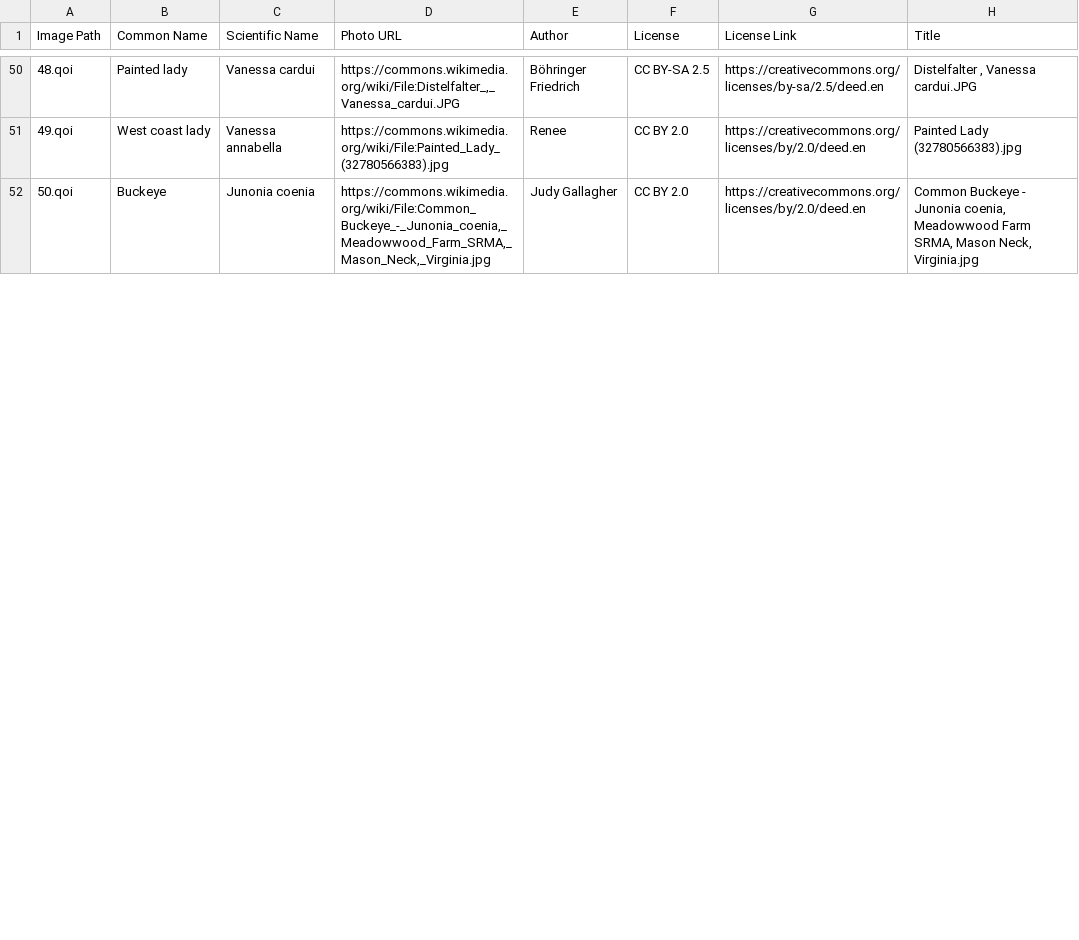
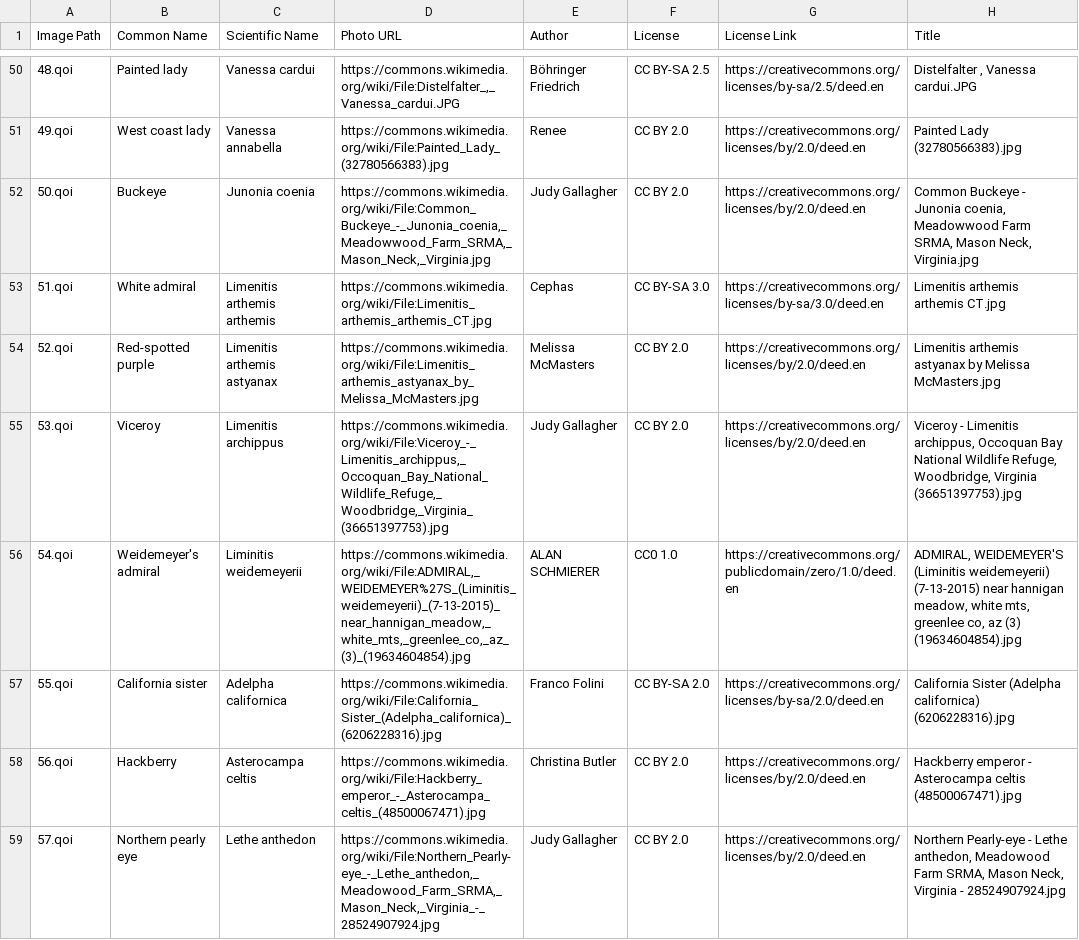
Before and after one commit to 10aded/Butterfly-Quiz, a CSV file: photo-source-license-links.csv, drawn as a sheet; only a part is shown, gaps mark what is left out; the diff covers the shown part only; the diff names each change by its address in the sheet, - before the commit and + after, or states it on an @@ line.

Commit message:
added more photos

```diff
--- a/photo-source-license-links.csv
+++ b/photo-source-license-links.csv
+row 53: 51.qoi | White admiral | Limenitis arthemis arthemis | https://commons.wikimedia.org/wiki/File:Limenitis_arthemis_arthemis_CT.jpg | Cephas | CC BY-SA 3.0 | https://creativecommons.org/licenses/by-sa/3.0/deed.en | Limenitis arthemis arthemis CT.jpg
+row 54: 52.qoi | Red-spotted purple | Limenitis arthemis astyanax | https://commons.wikimedia.org/wiki/File:Limenitis_arthemis_astyanax_by_Melissa_McMasters.jpg | Melissa McMasters | CC BY 2.0 | https://creativecommons.org/licenses/by/2.0/deed.en | Limenitis arthemis astyanax by Melissa McMasters.jpg
+row 55: 53.qoi | Viceroy | Limenitis archippus | https://commons.wikimedia.org/wiki/File:Viceroy_-_Limenitis_archippus,_Occoquan_Bay_National_Wildlife_Refuge,_Woodbridge,_Virginia_(36651397753).jpg | Judy Gallagher | CC BY 2.0 | https://creativecommons.org/licenses/by/2.0/deed.en | Viceroy - Limenitis archippus, Occoquan Bay National Wildlife Refuge, Woodbridge, Virginia (36651397753).jpg
+row 56: 54.qoi | Weidemeyer's admiral | Liminitis weidemeyerii | https://commons.wikimedia.org/wiki/File:ADMIRAL,_WEIDEMEYER%27S_(Liminitis_weidemeyerii)_(7-13-2015)_near_hannigan_meadow,_white_mts,_greenlee_co,_az_(3)_(19634604854).jpg | ALAN SCHMIERER | CC0 1.0 | https://creativecommons.org/publicdomain/zero/1.0/deed.en | ADMIRAL, WEIDEMEYER'S (Liminitis weidemeyerii) (7-13-2015) near hannigan meadow, white mts, greenlee co, az (3) (19634604854).jpg
+row 57: 55.qoi | California sister | Adelpha californica | https://commons.wikimedia.org/wiki/File:California_Sister_(Adelpha_californica)_(6206228316).jpg | Franco Folini | CC BY-SA 2.0 | https://creativecommons.org/licenses/by-sa/2.0/deed.en | California Sister (Adelpha californica) (6206228316).jpg
+row 58: 56.qoi | Hackberry | Asterocampa celtis | https://commons.wikimedia.org/wiki/File:Hackberry_emperor_-_Asterocampa_celtis_(48500067471).jpg | Christina Butler | CC BY 2.0 | https://creativecommons.org/licenses/by/2.0/deed.en | Hackberry emperor - Asterocampa celtis (48500067471).jpg
+row 59: 57.qoi | Northern pearly eye | Lethe anthedon | https://commons.wikimedia.org/wiki/File:Northern_Pearly-eye_-_Lethe_anthedon,_Meadowood_Farm_SRMA,_Mason_Neck,_Virginia_-_28524907924.jpg | Judy Gallagher | CC BY 2.0 | https://creativecommons.org/licenses/by/2.0/deed.en | Northern Pearly-eye - Lethe anthedon, Meadowood Farm SRMA, Mason Neck, Virginia - 28524907924.jpg
```
Also changed, not shown: 5 added rows and 1 edited cell elsewhere in this file, 13 other files.
